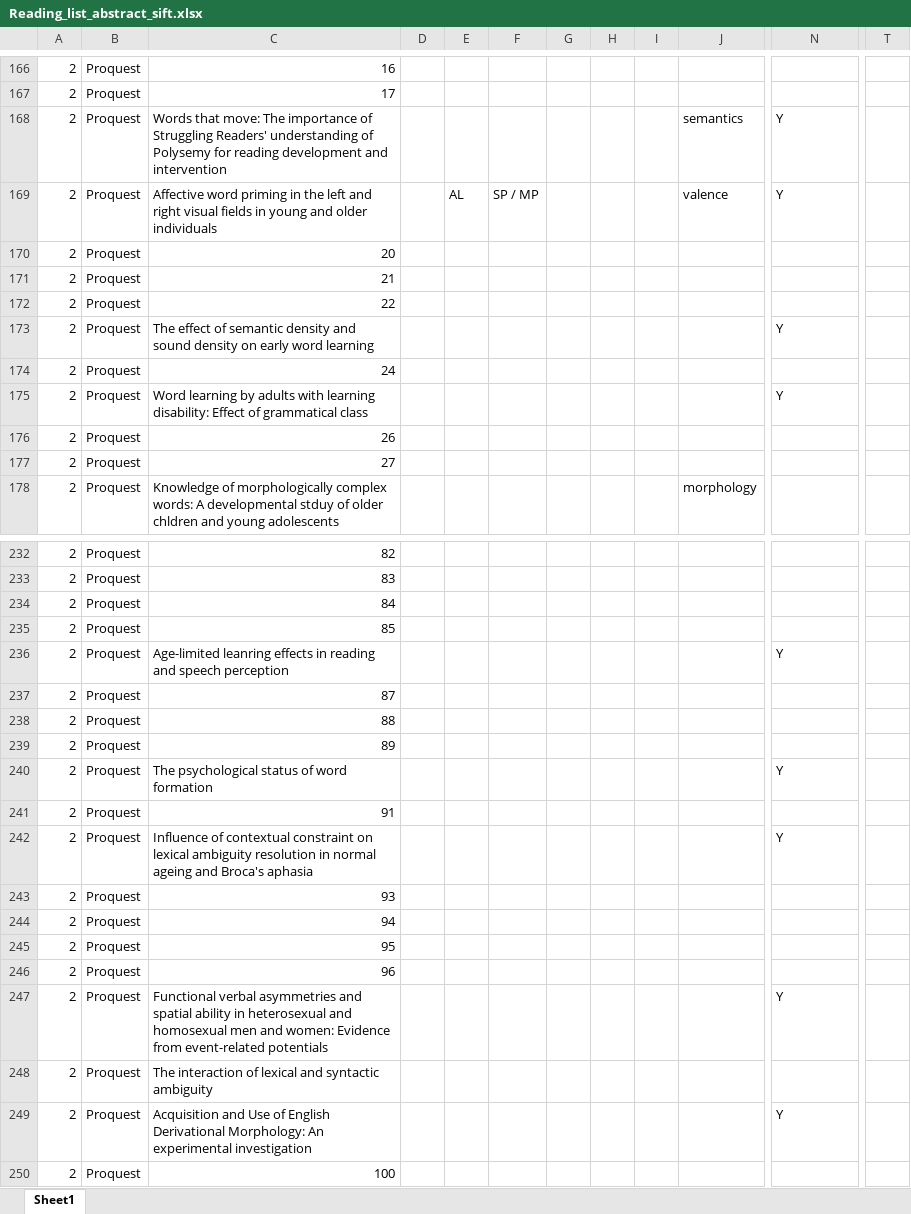
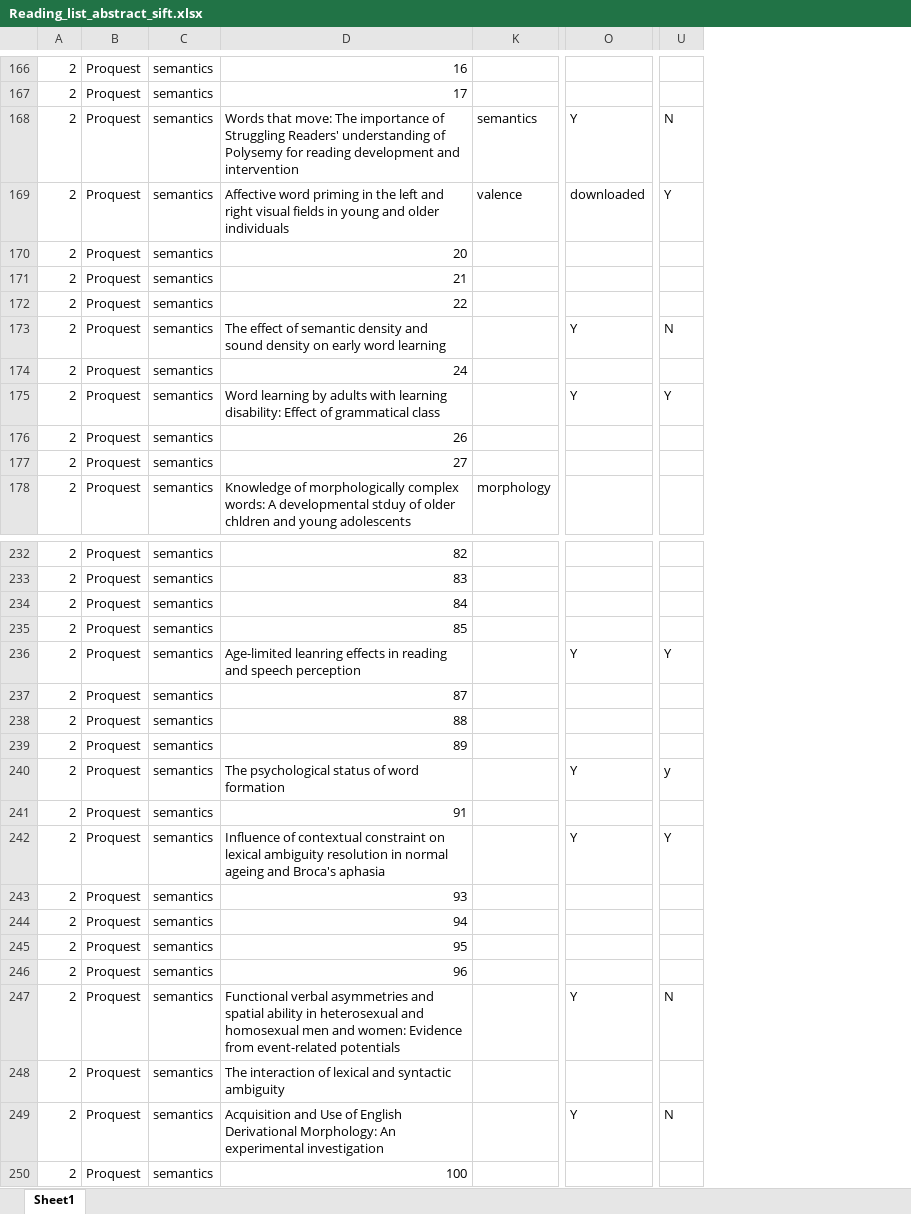
Before and after one commit to robayedavies/LitReview, an Excel workbook: Reading_list_abstract_sift.xlsx, sheet Sheet1, drawn as a sheet; only a part is shown, gaps mark what is left out; values as stored, in another font and other column widths than the file's, no borders; removed rows and columns are numbered as before the commit, all else as after; the diff covers the shown part only; the diff names each change by its address in the sheet, - before the commit and + after, or states it on an @@ line.

```diff
--- a/Reading_list_abstract_sift.xlsx (sheet Sheet1)
+++ b/Reading_list_abstract_sift.xlsx (sheet Sheet1)
+column C, rows 166-178: all semantics; rows 232-250: all semantics
-column D, empty
@@ column E hidden, row 169: AL @@
@@ column F hidden, row 169: SP / MP @@
@@ column G hidden, empty @@
@@ column H hidden, empty @@
@@ column I hidden, empty @@
-U168: (empty)
+U168: N
-O169: Y
+O169: downloaded
-U169: (empty)
+U169: Y
-U173: (empty)
+U173: N
-U175: (empty)
+U175: Y
-U236: (empty)
+U236: Y
-U240: (empty)
+U240: y
-U242: (empty)
+U242: Y
-U247: (empty)
+U247: N
-U249: (empty)
+U249: N
```
Also changed, not shown: 206 added rows, 22 edited cells and cell formats elsewhere in this sheet.
